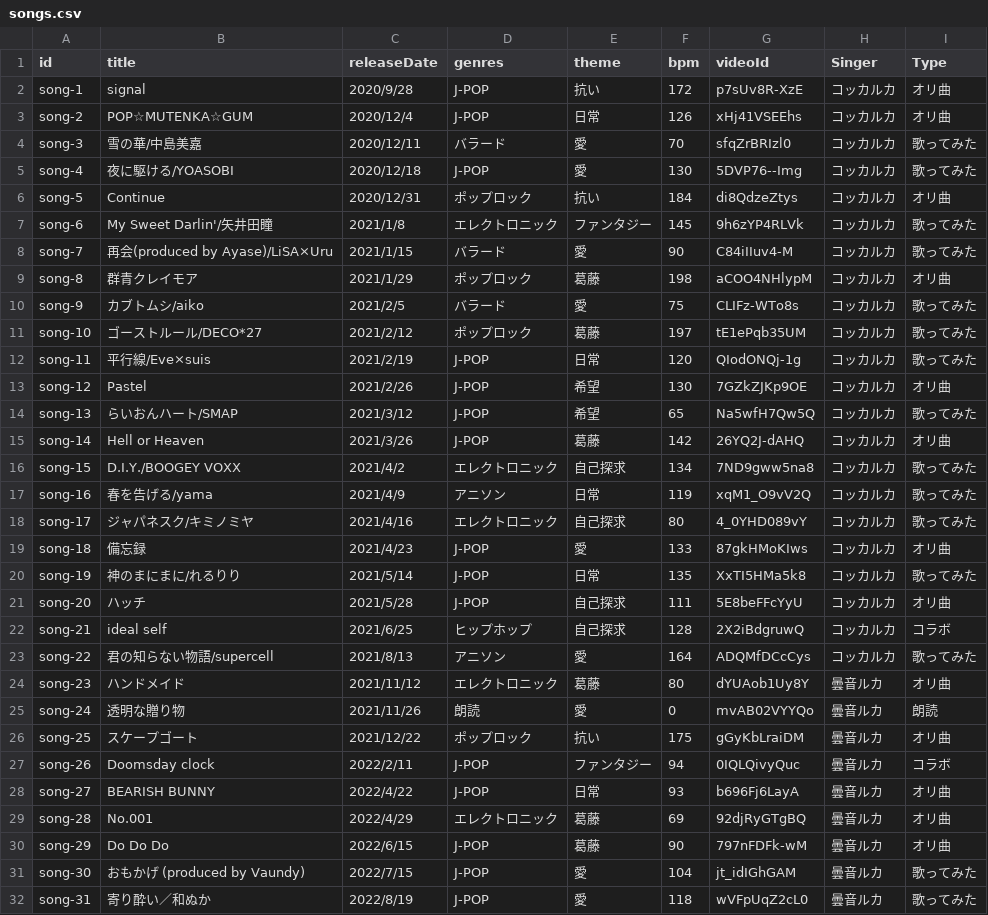
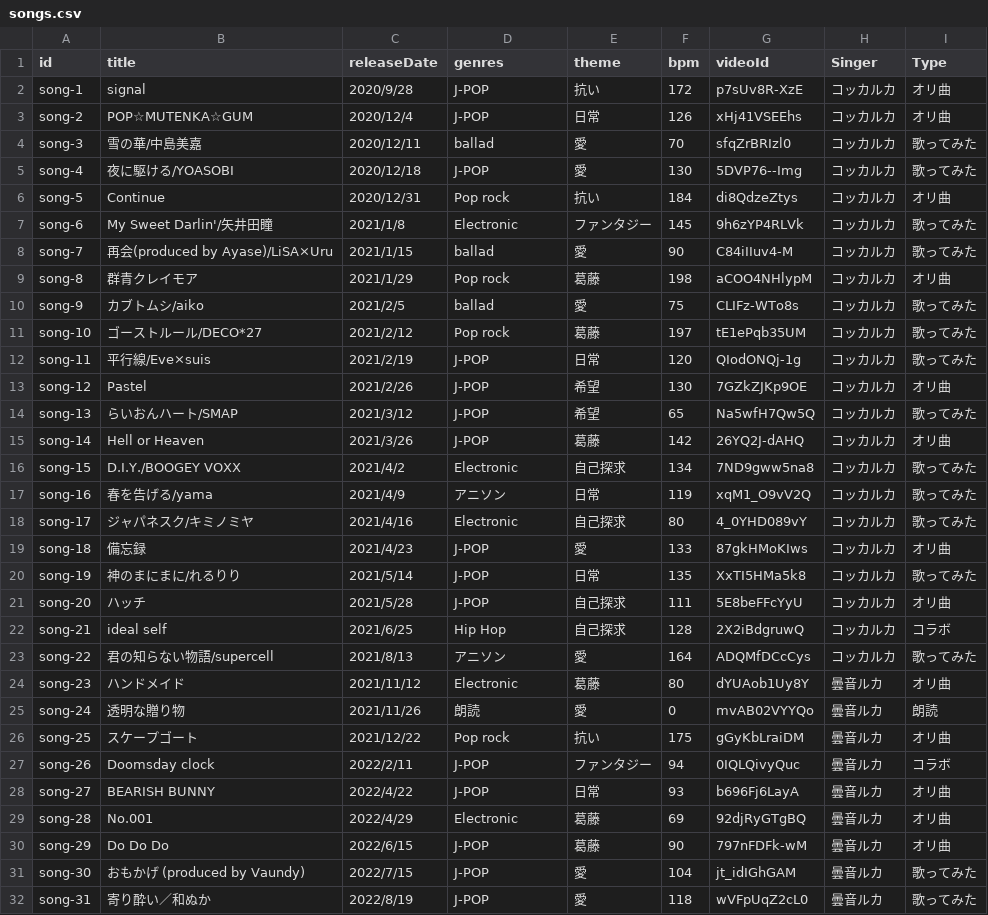
Before and after one commit to dueyZ/ruka-anne-music-list, a CSV file: public/songs.csv, drawn as a sheet; only a part is shown; the diff covers the shown part only.

```diff
--- a/public/songs.csv
+++ b/public/songs.csv
@@ -3,10 +3,10 @@ song-1,signal,2020/9/28,J-POP,抗い,172,p7sUv8R-XzE,コッカルカ,オリ曲
 song-2,POP☆MUTENKA☆GUM,2020/12/4,J-POP,日常,126,xHj41VSEEhs,コッカルカ,オリ曲
-song-3,雪の華/中島美嘉,2020/12/11,バラード,愛,70,sfqZrBRIzl0,コッカルカ,歌ってみた
+song-3,雪の華/中島美嘉,2020/12/11,ballad,愛,70,sfqZrBRIzl0,コッカルカ,歌ってみた
 song-4,夜に駆ける/YOASOBI,2020/12/18,J-POP,愛,130,5DVP76--Img,コッカルカ,歌ってみた
-song-5,Continue,2020/12/31,ポップロック,抗い,184,di8QdzeZtys,コッカルカ,オリ曲
-song-6,My Sweet Darlin'/矢井田瞳,2021/1/8,エレクトロニック,ファンタジー,145,9h6zYP4RLVk,コッカルカ,歌ってみた
-song-7,再会(produced by Ayase)/LiSA×Uru,2021/1/15,バラード,愛,90,C84iIIuv4-M,コッカルカ,歌ってみた
-song-8,群青クレイモア,2021/1/29,ポップロック,葛藤,198,aCOO4NHlypM,コッカルカ,オリ曲
-song-9,カブトムシ/aiko,2021/2/5,バラード,愛,75,CLIFz-WTo8s,コッカルカ,歌ってみた
-song-10,ゴーストルール/DECO*27 ,2021/2/12,ポップロック,葛藤,197,tE1ePqb35UM,コッカルカ,歌ってみた
+song-5,Continue,2020/12/31,Pop rock,抗い,184,di8QdzeZtys,コッカルカ,オリ曲
+song-6,My Sweet Darlin'/矢井田瞳,2021/1/8,Electronic,ファンタジー,145,9h6zYP4RLVk,コッカルカ,歌ってみた
+song-7,再会(produced by Ayase)/LiSA×Uru,2021/1/15,ballad,愛,90,C84iIIuv4-M,コッカルカ,歌ってみた
+song-8,群青クレイモア,2021/1/29,Pop rock,葛藤,198,aCOO4NHlypM,コッカルカ,オリ曲
+song-9,カブトムシ/aiko,2021/2/5,ballad,愛,75,CLIFz-WTo8s,コッカルカ,歌ってみた
+song-10,ゴーストルール/DECO*27 ,2021/2/12,Pop rock,葛藤,197,tE1ePqb35UM,コッカルカ,歌ってみた
 song-11,平行線/Eve×suis ,2021/2/19,J-POP,日常,120,QIodONQj-1g,コッカルカ,歌ってみた
@@ -15,5 +15,5 @@ song-13,らいおんハート/SMAP,2021/3/12,J-POP,希望,65,Na5wfH7Qw5Q,コッ
 song-14,Hell or Heaven,2021/3/26,J-POP,葛藤,142,26YQ2J-dAHQ,コッカルカ,オリ曲
-song-15,D.I.Y./BOOGEY VOXX,2021/4/2,エレクトロニック,自己探求,134,7ND9gww5na8,コッカルカ,歌ってみた
+song-15,D.I.Y./BOOGEY VOXX,2021/4/2,Electronic,自己探求,134,7ND9gww5na8,コッカルカ,歌ってみた
 song-16,春を告げる/yama,2021/4/9,アニソン,日常,119,xqM1_O9vV2Q,コッカルカ,歌ってみた
-song-17,ジャパネスク/キミノミヤ,2021/4/16,エレクトロニック,自己探求,80,4_0YHD089vY,コッカルカ,歌ってみた
+song-17,ジャパネスク/キミノミヤ,2021/4/16,Electronic,自己探求,80,4_0YHD089vY,コッカルカ,歌ってみた
 song-18,備忘録,2021/4/23,J-POP,愛,133,87gkHMoKIws,コッカルカ,オリ曲
@@ -21,10 +21,10 @@ song-19,神のまにまに/れるりり,2021/5/14,J-POP,日常,135,XxTI5HMa5k8,
 song-20,ハッチ,2021/5/28,J-POP,自己探求,111,5E8beFFcYyU,コッカルカ,オリ曲
-song-21,ideal self,2021/6/25,ヒップホップ,自己探求,128,2X2iBdgruwQ,コッカルカ,コラボ
+song-21,ideal self,2021/6/25,Hip Hop,自己探求,128,2X2iBdgruwQ,コッカルカ,コラボ
 song-22,君の知らない物語/supercell,2021/8/13,アニソン,愛,164,ADQMfDCcCys,コッカルカ,歌ってみた
-song-23,ハンドメイド,2021/11/12,エレクトロニック,葛藤,80,dYUAob1Uy8Y,曇音ルカ,オリ曲
+song-23,ハンドメイド,2021/11/12,Electronic,葛藤,80,dYUAob1Uy8Y,曇音ルカ,オリ曲
 song-24,透明な贈り物,2021/11/26,朗読,愛,0,mvAB02VYYQo,曇音ルカ,朗読
-song-25,スケープゴート,2021/12/22,ポップロック,抗い,175,gGyKbLraiDM,曇音ルカ,オリ曲
+song-25,スケープゴート,2021/12/22,Pop rock,抗い,175,gGyKbLraiDM,曇音ルカ,オリ曲
 song-26,Doomsday clock,2022/2/11,J-POP,ファンタジー,94,0IQLQivyQuc,曇音ルカ,コラボ
 song-27,BEARISH BUNNY,2022/4/22,J-POP,日常,93,b696Fj6LayA,曇音ルカ,オリ曲
-song-28,No.001,2022/4/29,エレクトロニック,葛藤,69,92djRyGTgBQ,曇音ルカ,オリ曲
+song-28,No.001,2022/4/29,Electronic,葛藤,69,92djRyGTgBQ,曇音ルカ,オリ曲
 song-29,Do Do Do,2022/6/15,J-POP,葛藤,90,797nFDFk-wM,曇音ルカ,オリ曲
```
Also changed, not shown: 21 edited cells elsewhere in this file, 2 other files.
